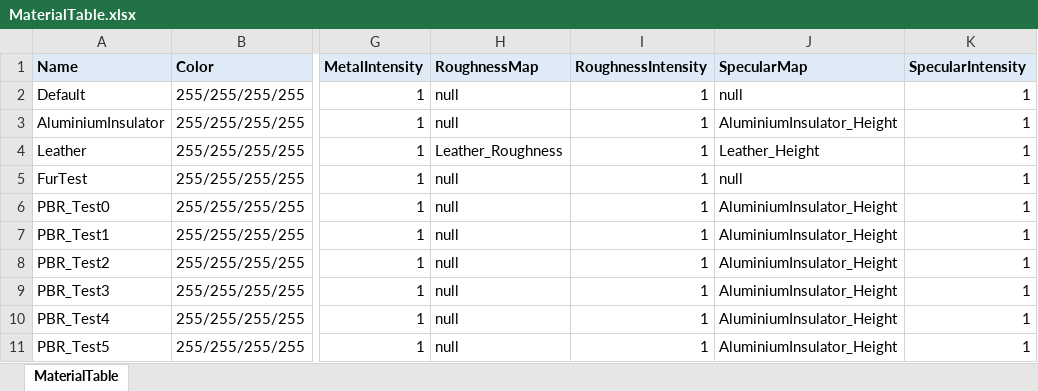
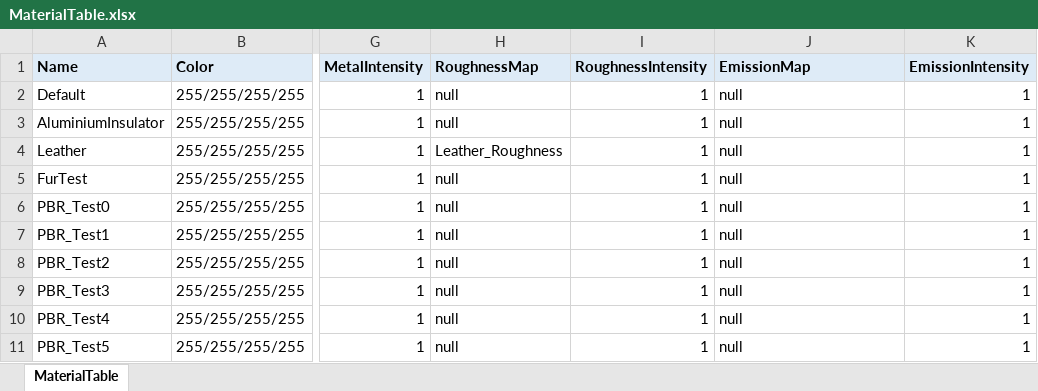
Before and after one commit to wlsvy/2020_DirectX_Project, an Excel workbook: DX_study/DX_study/Data/CSV/MaterialTable.xlsx (was DX_study/x64/Release/Data/CSV/MaterialTable.xlsx), sheet MaterialTable, drawn as a sheet; only a part is shown, gaps mark what is left out; values as stored, in another font and other column widths than the file's, no borders; the diff names each change by its address in the sheet, - before the commit and + after, or states it on an @@ line.

```diff
--- a/DX_study/x64/Release/Data/CSV/MaterialTable.xlsx (sheet MaterialTable)
+++ b/DX_study/DX_study/Data/CSV/MaterialTable.xlsx (sheet MaterialTable)
-J1: SpecularMap
+J1: EmissionMap
-K1: SpecularIntensity
+K1: EmissionIntensity
-J3 (EmissionMap): AluminiumInsulator_Height
+J3 (EmissionMap): null
-J4 (EmissionMap): Leather_Height
+J4 (EmissionMap): null
-J6:J11 (EmissionMap): AluminiumInsulator_Height
+J6:J11 (EmissionMap): null
```
Also changed, not shown: 27 other files.
